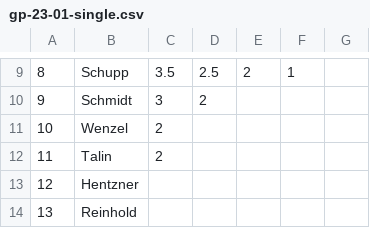
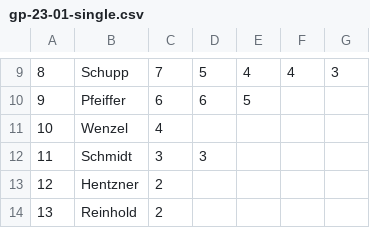
Before and after one commit to dejbug/sc-springer-bk, a CSV file: src/tables/gp-23-01-single.csv, drawn as a sheet; only a part is shown, gaps mark what is left out; the diff covers the shown part only.

```diff
--- a/src/tables/gp-23-01-single.csv
+++ b/src/tables/gp-23-01-single.csv
@@ -9,6 +9,6 @@
- 8,   Schupp, 3.5, 2.5, 2  , 1  ,
- 9,  Schmidt, 3  , 2  ,    ,    ,
-10,   Wenzel, 2  ,    ,    ,    ,
-11,    Talin, 2  ,    ,    ,    ,
-12, Hentzner,    ,    ,    ,    ,
-13, Reinhold,    ,    ,    ,    ,
+ 8,   Schupp,  7  ,  5  ,  4  ,  4  ,  3
+ 9, Pfeiffer,  6  ,  6  ,  5  ,     ,
+10,   Wenzel,  4  ,     ,     ,     ,
+11,  Schmidt,  3  ,  3  ,     ,     ,
+12, Hentzner,  2  ,     ,     ,     ,
+13, Reinhold,  2  ,     ,     ,     ,
```
Also changed, not shown: 32 edited cells elsewhere in this file, src/tables/gp-23-01-cumulative.csv, 6 other files.
